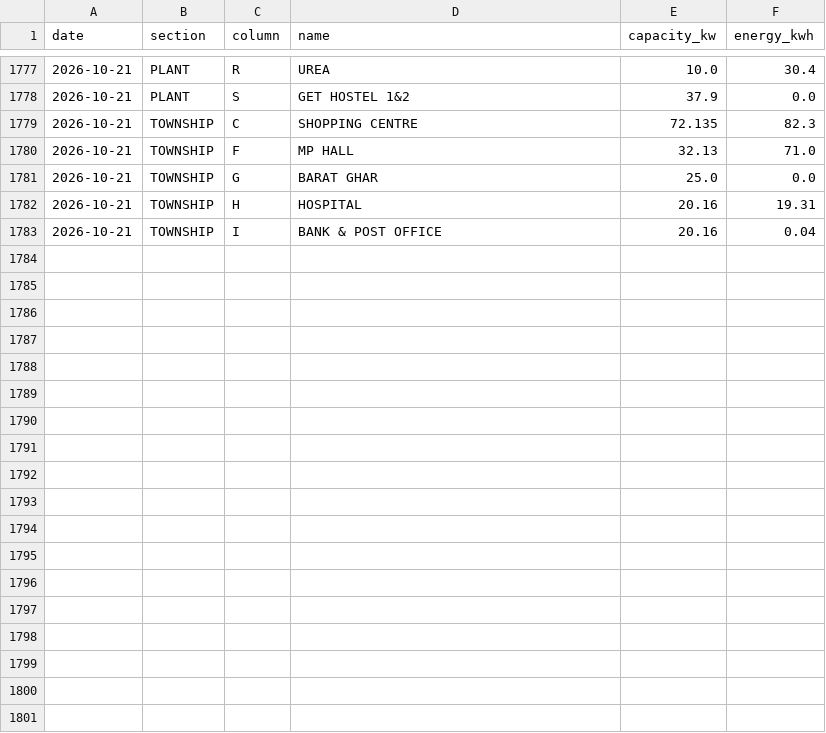
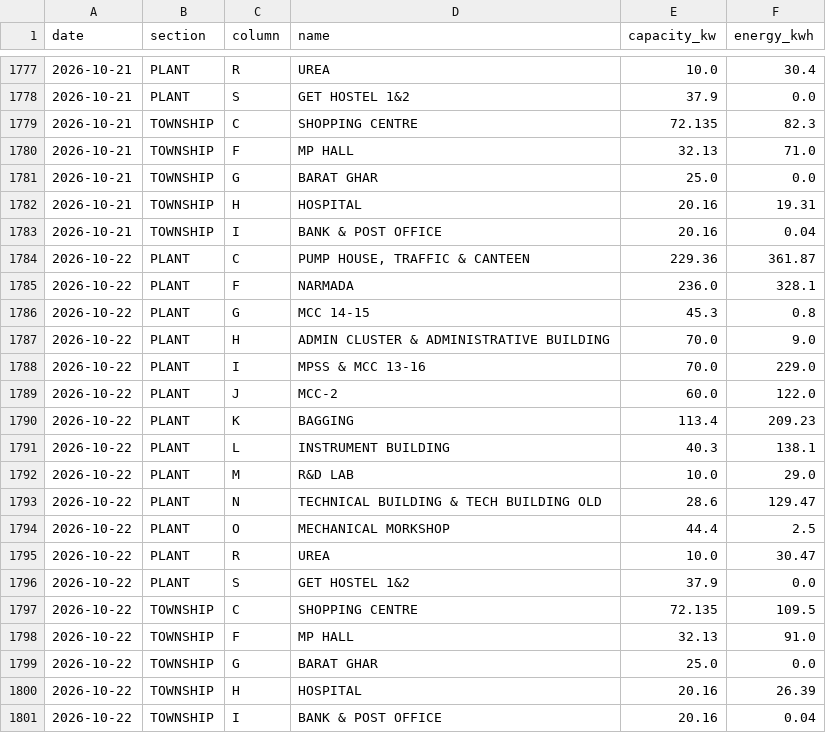
Before and after one commit to Sahil2911/Inverter, a CSV file: data/processed/generation_sites.csv, drawn as a sheet; only a part is shown, gaps mark what is left out; the diff names each change by its address in the sheet, - before the commit and + after, or states it on an @@ line.

```diff
--- a/data/processed/generation_sites.csv
+++ b/data/processed/generation_sites.csv
+row 1784: 2026-10-22 | PLANT | C | PUMP HOUSE, TRAFFIC & CANTEEN | 229.36 | 361.87
+row 1785: 2026-10-22 | PLANT | F | NARMADA | 236.0 | 328.1
+row 1786: 2026-10-22 | PLANT | G | MCC 14-15 | 45.3 | 0.8
+row 1787: 2026-10-22 | PLANT | H | ADMIN CLUSTER & ADMINISTRATIVE BUILDING | 70.0 | 9.0
+row 1788: 2026-10-22 | PLANT | I | MPSS & MCC 13-16 | 70.0 | 229.0
+row 1789: 2026-10-22 | PLANT | J | MCC-2 | 60.0 | 122.0
+row 1790: 2026-10-22 | PLANT | K | BAGGING | 113.4 | 209.23
+row 1791: 2026-10-22 | PLANT | L | INSTRUMENT BUILDING | 40.3 | 138.1
+row 1792: 2026-10-22 | PLANT | M | R&D LAB | 10.0 | 29.0
+row 1793: 2026-10-22 | PLANT | N | TECHNICAL BUILDING & TECH BUILDING OLD | 28.6 | 129.47
+row 1794: 2026-10-22 | PLANT | O | MECHANICAL MORKSHOP | 44.4 | 2.5
+row 1795: 2026-10-22 | PLANT | R | UREA | 10.0 | 30.47
+row 1796: 2026-10-22 | PLANT | S | GET HOSTEL 1&2 | 37.9 | 0.0
+row 1797: 2026-10-22 | TOWNSHIP | C | SHOPPING CENTRE | 72.135 | 109.5
+row 1798: 2026-10-22 | TOWNSHIP | F | MP HALL | 32.13 | 91.0
+row 1799: 2026-10-22 | TOWNSHIP | G | BARAT GHAR | 25.0 | 0.0
+row 1800: 2026-10-22 | TOWNSHIP | H | HOSPITAL | 20.16 | 26.39
+row 1801: 2026-10-22 | TOWNSHIP | I | BANK & POST OFFICE | 20.16 | 0.04
```
Also changed, not shown: data/processed/generation_daily.csv, data/processed/irradiance_kalol.csv, 1 other file.
